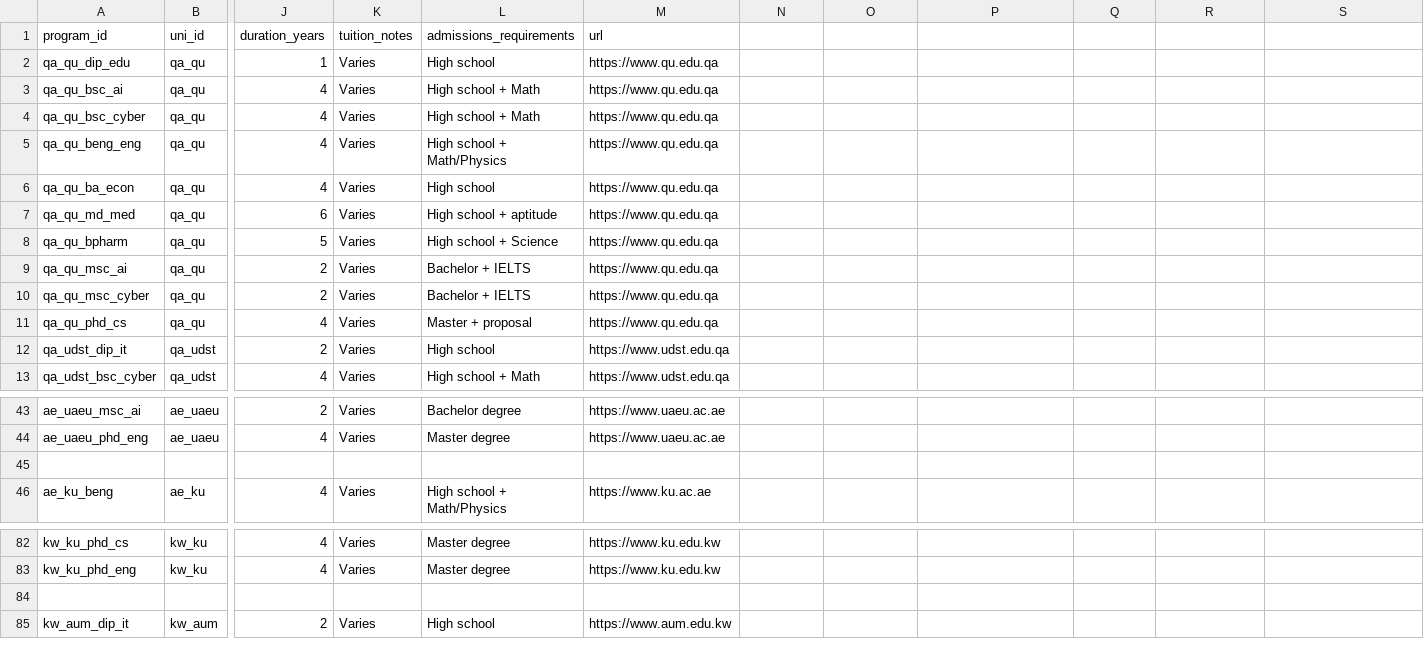
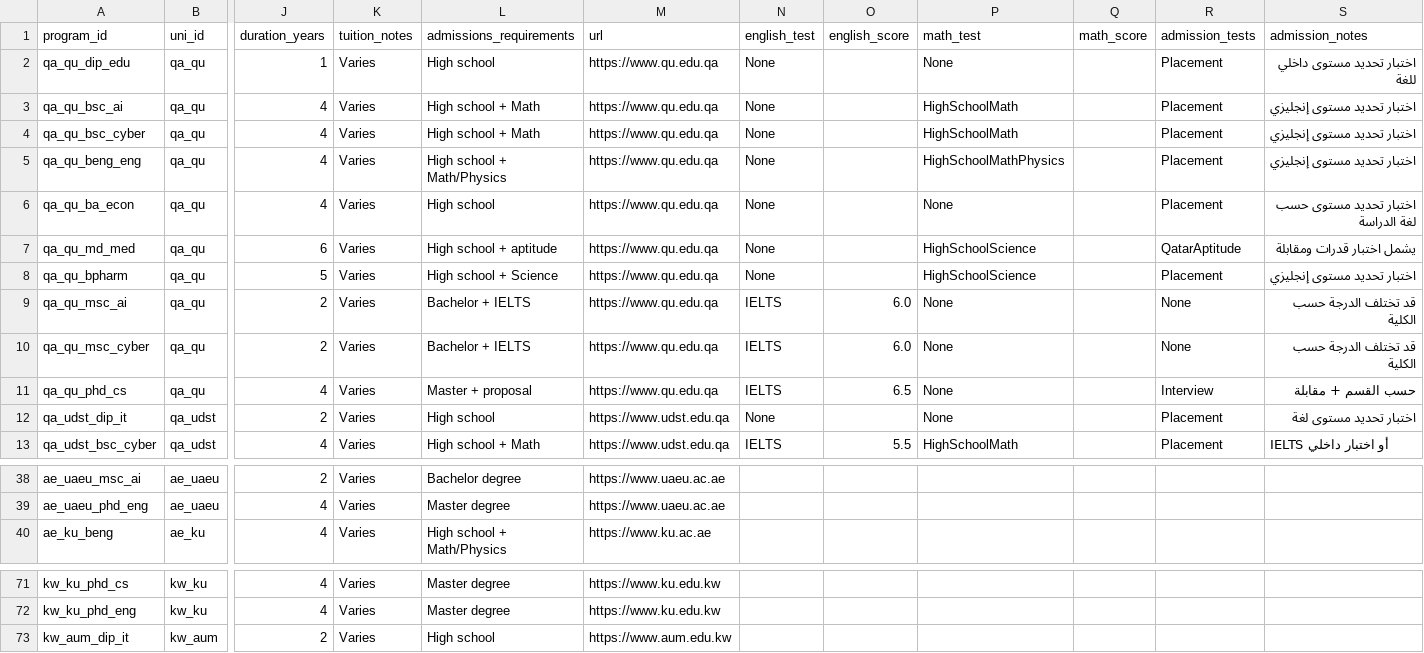
Before and after one commit to Alkuwari91/gulf-uni-guide-ai, a CSV file: data/programs.csv, drawn as a sheet; only a part is shown, gaps mark what is left out; rows hold the shown columns only; the diff covers the shown part only; the diff names each change by its address in the sheet, - before the commit and + after, or states it on an @@ line.

```diff
--- a/data/programs.csv
+++ b/data/programs.csv
-N1: (empty)
+N1: english_test
-O1: (empty)
+O1: english_score
-P1: (empty)
+P1: math_test
-Q1: (empty)
+Q1: math_score
-R1: (empty)
+R1: admission_tests
-S1: (empty)
+S1: admission_notes
-N2:N8 (english_test): (empty)
+N2:N8 (english_test): None
-P2 (math_test): (empty)
+P2 (math_test): None
-R2:R6 (admission_tests): (empty)
+R2:R6 (admission_tests): Placement
-S2 (admission_notes): (empty)
+S2 (admission_notes): اختبار تحديد مستوى داخلي للغة
-P3:P4 (math_test): (empty)
+P3:P4 (math_test): HighSchoolMath
-S3:S5 (admission_notes): (empty)
+S3:S5 (admission_notes): اختبار تحديد مستوى إنجليزي
-P5 (math_test): (empty)
+P5 (math_test): HighSchoolMathPhysics
-P6 (math_test): (empty)
+P6 (math_test): None
-S6 (admission_notes): (empty)
+S6 (admission_notes): اختبار تحديد مستوى حسب لغة الدراسة
-P7:P8 (math_test): (empty)
+P7:P8 (math_test): HighSchoolScience
-R7 (admission_tests): (empty)
+R7 (admission_tests): QatarAptitude
-S7 (admission_notes): (empty)
+S7 (admission_notes): يشمل اختبار قدرات ومقابلة
-R8 (admission_tests): (empty)
+R8 (admission_tests): Placement
-S8 (admission_notes): (empty)
+S8 (admission_notes): اختبار تحديد مستوى إنجليزي
-N9:N11 (english_test): (empty)
+N9:N11 (english_test): IELTS
-O9:O10 (english_score): (empty)
+O9:O10 (english_score): 6.0
-P9:P12 (math_test): (empty)
+P9:P12 (math_test): None
-R9:R10 (admission_tests): (empty)
+R9:R10 (admission_tests): None
-S9:S10 (admission_notes): (empty)
+S9:S10 (admission_notes): قد تختلف الدرجة حسب الكلية
-O11 (english_score): (empty)
+O11 (english_score): 6.5
-R11 (admission_tests): (empty)
+R11 (admission_tests): Interview
-S11 (admission_notes): (empty)
+S11 (admission_notes): حسب القسم + مقابلة
-N12 (english_test): (empty)
+N12 (english_test): None
-R12:R13 (admission_tests): (empty)
+R12:R13 (admission_tests): Placement
-S12 (admission_notes): (empty)
+S12 (admission_notes): اختبار تحديد مستوى لغة
-N13 (english_test): (empty)
+N13 (english_test): IELTS
-O13 (english_score): (empty)
+O13 (english_score): 5.5
-P13 (math_test): (empty)
+P13 (math_test): HighSchoolMath
-S13 (admission_notes): (empty)
+S13 (admission_notes): IELTS أو اختبار داخلي
-row 45: (empty)
-row 84: (empty)
```
Also changed, not shown: 20 removed rows and 10 edited cells elsewhere in this file.
